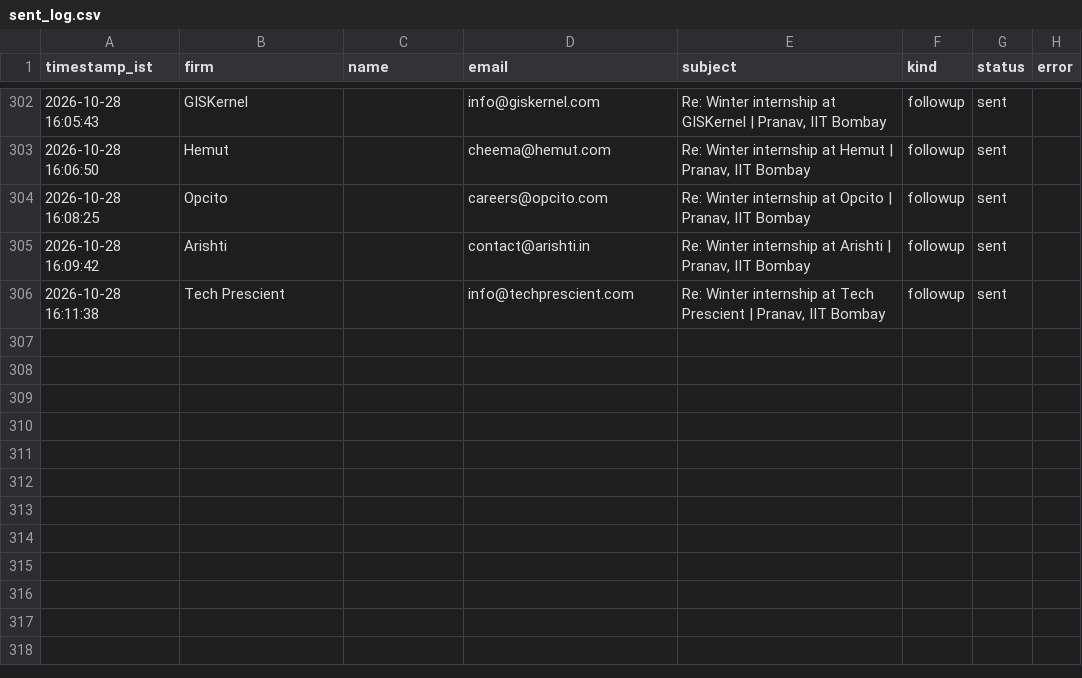
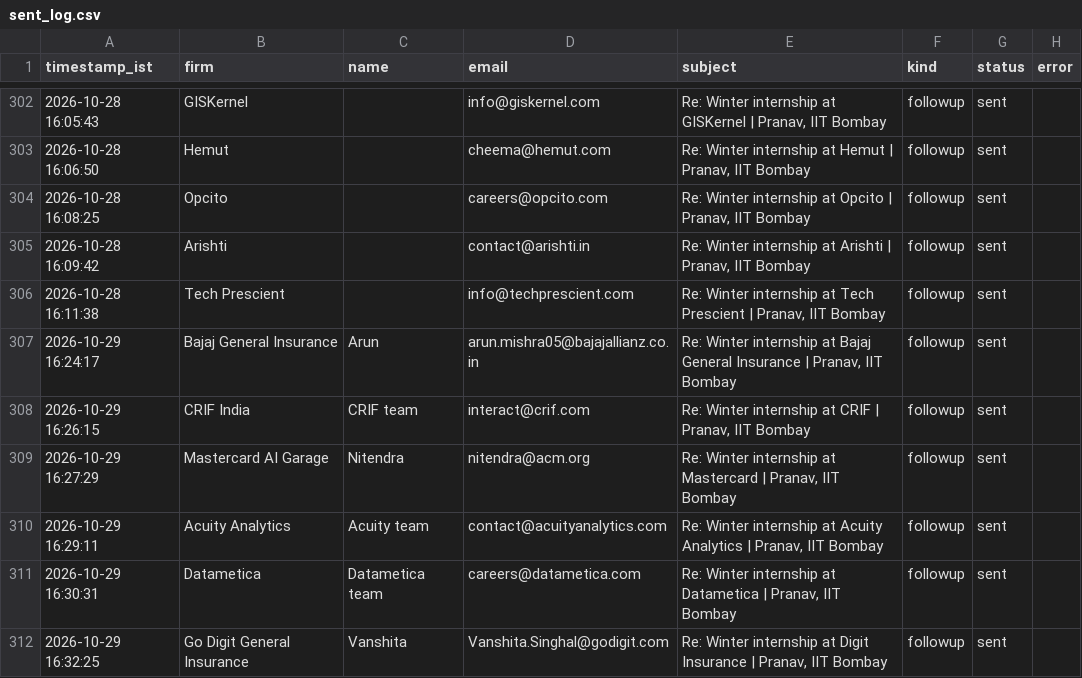
Before and after one commit to pranav-jaju/pune-internship-outreach, a CSV file: data/sent_log.csv, drawn as a sheet; only a part is shown, gaps mark what is left out; the diff names each change by its address in the sheet, - before the commit and + after, or states it on an @@ line.

```diff
--- a/data/sent_log.csv
+++ b/data/sent_log.csv
+row 307: 2026-10-29 16:24:17 | Bajaj General Insurance | Arun | arun.mishra05@bajajallianz.co.in | Re: Winter internship at Bajaj General Insurance | Pranav, IIT Bombay | followup | sent
+row 308: 2026-10-29 16:26:15 | CRIF India | CRIF team | interact@crif.com | Re: Winter internship at CRIF | Pranav, IIT Bombay | followup | sent
+row 309: 2026-10-29 16:27:29 | Mastercard AI Garage | Nitendra | nitendra@acm.org | Re: Winter internship at Mastercard | Pranav, IIT Bombay | followup | sent
+row 310: 2026-10-29 16:29:11 | Acuity Analytics | Acuity team | contact@acuityanalytics.com | Re: Winter internship at Acuity Analytics | Pranav, IIT Bombay | followup | sent
+row 311: 2026-10-29 16:30:31 | Datametica | Datametica team | careers@datametica.com | Re: Winter internship at Datametica | Pranav, IIT Bombay | followup | sent
+row 312: 2026-10-29 16:32:25 | Go Digit General Insurance | Vanshita | Vanshita.Singhal@godigit.com | Re: Winter internship at Digit Insurance | Pranav, IIT Bombay | followup | sent
```
Also changed, not shown: 1 other file.
